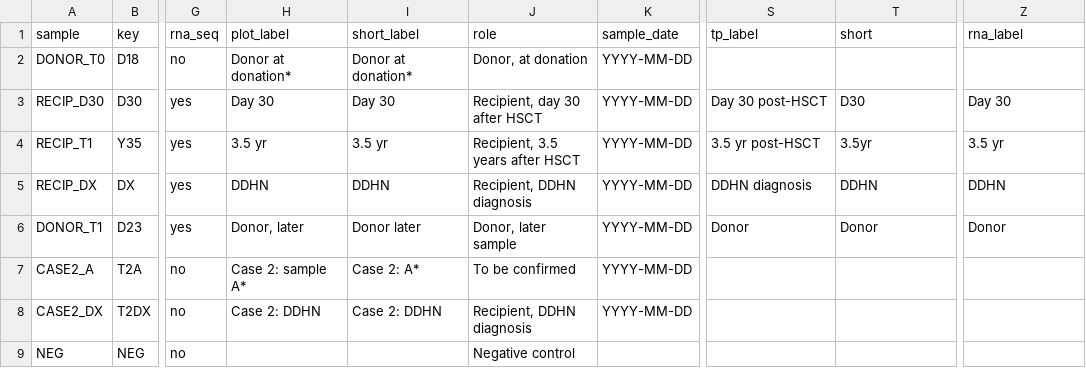
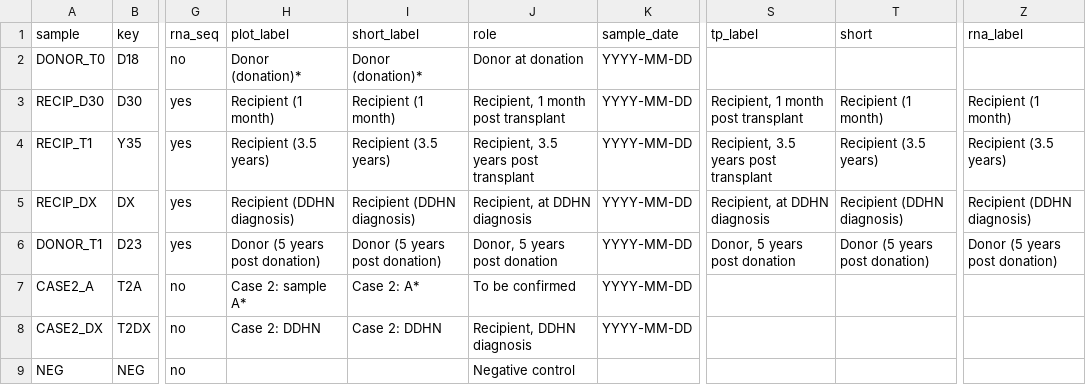
Before and after one commit to mbassalbioinformatics/Hiwase-DNMT3a-DDHN, a TSV file: config/samples.example.tsv, drawn as a sheet; only a part is shown, gaps mark what is left out; the diff names each change by its address in the sheet, - before the commit and + after, or states it on an @@ line.

```diff
--- a/config/samples.example.tsv
+++ b/config/samples.example.tsv
-H2 (plot_label): Donor at donation*
+H2 (plot_label): Donor (donation)*
-I2 (short_label): Donor at donation*
+I2 (short_label): Donor (donation)*
-J2 (role): Donor, at donation
+J2 (role): Donor at donation
-H3 (plot_label): Day 30
+H3 (plot_label): Recipient (1 month)
-I3 (short_label): Day 30
+I3 (short_label): Recipient (1 month)
-J3 (role): Recipient, day 30 after HSCT
+J3 (role): Recipient, 1 month post transplant
-S3 (tp_label): Day 30 post-HSCT
+S3 (tp_label): Recipient, 1 month post transplant
-T3 (short): D30
+T3 (short): Recipient (1 month)
-Z3 (rna_label): Day 30
+Z3 (rna_label): Recipient (1 month)
-H4 (plot_label): 3.5 yr
+H4 (plot_label): Recipient (3.5 years)
-I4 (short_label): 3.5 yr
+I4 (short_label): Recipient (3.5 years)
-J4 (role): Recipient, 3.5 years after HSCT
+J4 (role): Recipient, 3.5 years post transplant
-S4 (tp_label): 3.5 yr post-HSCT
+S4 (tp_label): Recipient, 3.5 years post transplant
-T4 (short): 3.5yr
+T4 (short): Recipient (3.5 years)
-Z4 (rna_label): 3.5 yr
+Z4 (rna_label): Recipient (3.5 years)
-H5 (plot_label): DDHN
+H5 (plot_label): Recipient (DDHN diagnosis)
-I5 (short_label): DDHN
+I5 (short_label): Recipient (DDHN diagnosis)
-J5 (role): Recipient, DDHN diagnosis
+J5 (role): Recipient, at DDHN diagnosis
-S5 (tp_label): DDHN diagnosis
+S5 (tp_label): Recipient, at DDHN diagnosis
-T5 (short): DDHN
+T5 (short): Recipient (DDHN diagnosis)
-Z5 (rna_label): DDHN
+Z5 (rna_label): Recipient (DDHN diagnosis)
-H6 (plot_label): Donor, later
+H6 (plot_label): Donor (5 years post donation)
-I6 (short_label): Donor later
+I6 (short_label): Donor (5 years post donation)
-J6 (role): Donor, later sample
+J6 (role): Donor, 5 years post donation
-S6 (tp_label): Donor
+S6 (tp_label): Donor, 5 years post donation
-T6 (short): Donor
+T6 (short): Donor (5 years post donation)
-Z6 (rna_label): Donor
+Z6 (rna_label): Donor (5 years post donation)
```
Also changed, not shown: config/comparisons.example.tsv, 26 other files.
